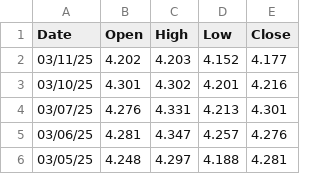
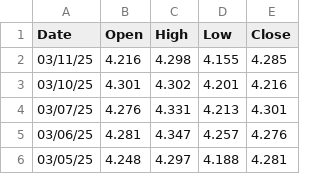
Before and after one commit to ericseong/macro-economics-research, a CSV file: US.csv, drawn as a sheet; only a part is shown.

```diff
--- a/US.csv
+++ b/US.csv
@@ -1,3 +1,3 @@
 Date, Open, High, Low, Close
-03/11/25, 4.202, 4.203, 4.152, 4.177
+03/11/25, 4.216, 4.298, 4.155, 4.285
 03/10/25, 4.301, 4.302, 4.201, 4.216
```
Also changed, not shown: JP.csv, 2 other files.
